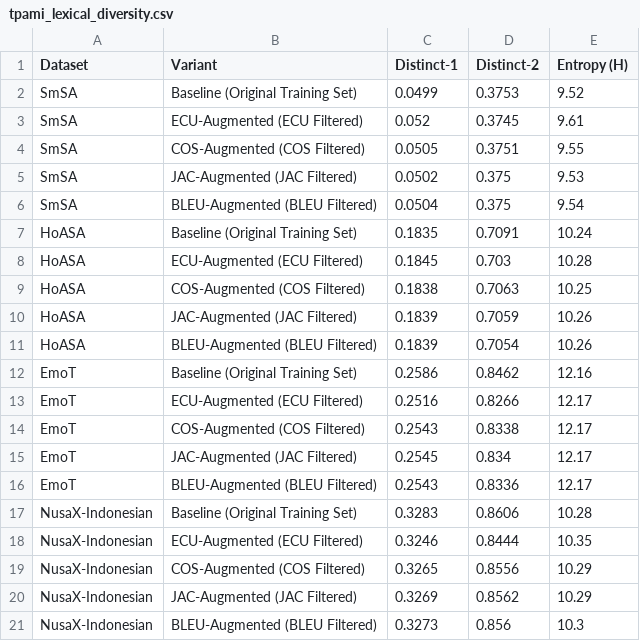
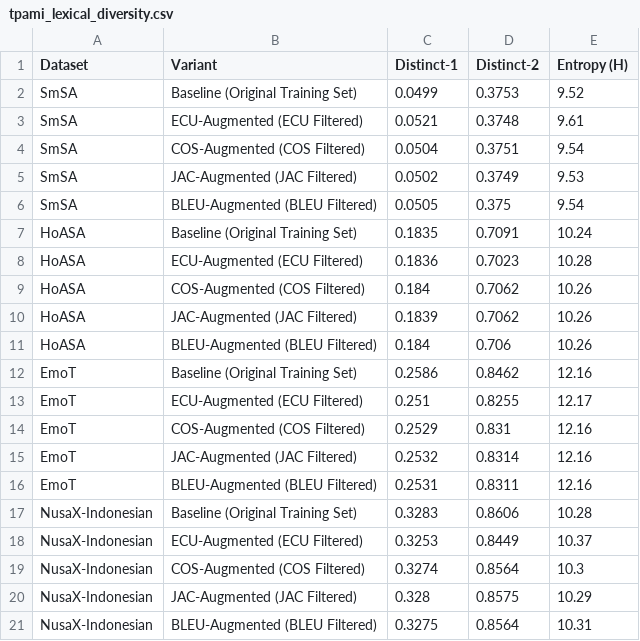
Before and after one commit to hasandwicahyono/Indonesian-Data-Augmentation, a CSV file: data/results/extended/tpami_lexical_diversity.csv, drawn as a sheet.

```diff
--- a/data/results/extended/tpami_lexical_diversity.csv
+++ b/data/results/extended/tpami_lexical_diversity.csv
@@ -2,20 +2,20 @@ Dataset,Variant,Distinct-1,Distinct-2,Entropy (H)
 SmSA,Baseline (Original Training Set),0.0499,0.3753,9.52
-SmSA,ECU-Augmented (ECU Filtered),0.052,0.3745,9.61
-SmSA,COS-Augmented (COS Filtered),0.0505,0.3751,9.55
-SmSA,JAC-Augmented (JAC Filtered),0.0502,0.375,9.53
-SmSA,BLEU-Augmented (BLEU Filtered),0.0504,0.375,9.54
+SmSA,ECU-Augmented (ECU Filtered),0.0521,0.3748,9.61
+SmSA,COS-Augmented (COS Filtered),0.0504,0.3751,9.54
+SmSA,JAC-Augmented (JAC Filtered),0.0502,0.3749,9.53
+SmSA,BLEU-Augmented (BLEU Filtered),0.0505,0.375,9.54
 HoASA,Baseline (Original Training Set),0.1835,0.7091,10.24
-HoASA,ECU-Augmented (ECU Filtered),0.1845,0.703,10.28
-HoASA,COS-Augmented (COS Filtered),0.1838,0.7063,10.25
-HoASA,JAC-Augmented (JAC Filtered),0.1839,0.7059,10.26
-HoASA,BLEU-Augmented (BLEU Filtered),0.1839,0.7054,10.26
+HoASA,ECU-Augmented (ECU Filtered),0.1836,0.7023,10.28
+HoASA,COS-Augmented (COS Filtered),0.184,0.7062,10.26
+HoASA,JAC-Augmented (JAC Filtered),0.1839,0.7062,10.26
+HoASA,BLEU-Augmented (BLEU Filtered),0.184,0.706,10.26
 EmoT,Baseline (Original Training Set),0.2586,0.8462,12.16
-EmoT,ECU-Augmented (ECU Filtered),0.2516,0.8266,12.17
-EmoT,COS-Augmented (COS Filtered),0.2543,0.8338,12.17
-EmoT,JAC-Augmented (JAC Filtered),0.2545,0.834,12.17
-EmoT,BLEU-Augmented (BLEU Filtered),0.2543,0.8336,12.17
+EmoT,ECU-Augmented (ECU Filtered),0.251,0.8255,12.17
+EmoT,COS-Augmented (COS Filtered),0.2529,0.831,12.16
+EmoT,JAC-Augmented (JAC Filtered),0.2532,0.8314,12.16
+EmoT,BLEU-Augmented (BLEU Filtered),0.2531,0.8311,12.16
 NusaX-Indonesian,Baseline (Original Training Set),0.3283,0.8606,10.28
-NusaX-Indonesian,ECU-Augmented (ECU Filtered),0.3246,0.8444,10.35
-NusaX-Indonesian,COS-Augmented (COS Filtered),0.3265,0.8556,10.29
-NusaX-Indonesian,JAC-Augmented (JAC Filtered),0.3269,0.8562,10.29
-NusaX-Indonesian,BLEU-Augmented (BLEU Filtered),0.3273,0.856,10.3
+NusaX-Indonesian,ECU-Augmented (ECU Filtered),0.3253,0.8449,10.37
+NusaX-Indonesian,COS-Augmented (COS Filtered),0.3274,0.8564,10.3
+NusaX-Indonesian,JAC-Augmented (JAC Filtered),0.328,0.8575,10.29
+NusaX-Indonesian,BLEU-Augmented (BLEU Filtered),0.3275,0.8564,10.31
```
Also changed, not shown: data/results/extended/access_table_ablation.csv, data/results/extended/access_table_main_results.csv, 40 other files.
